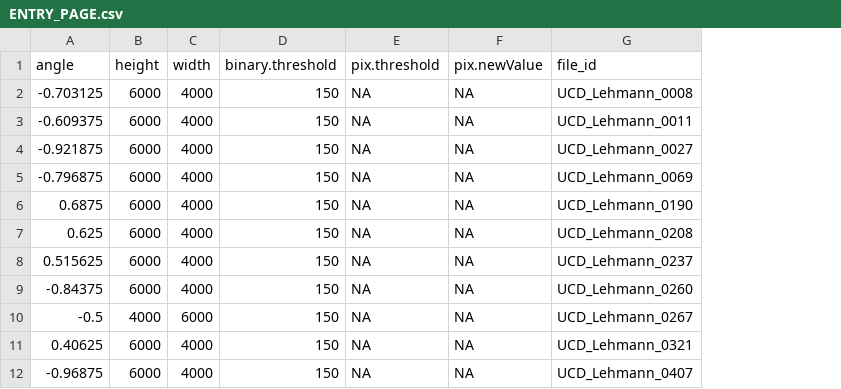
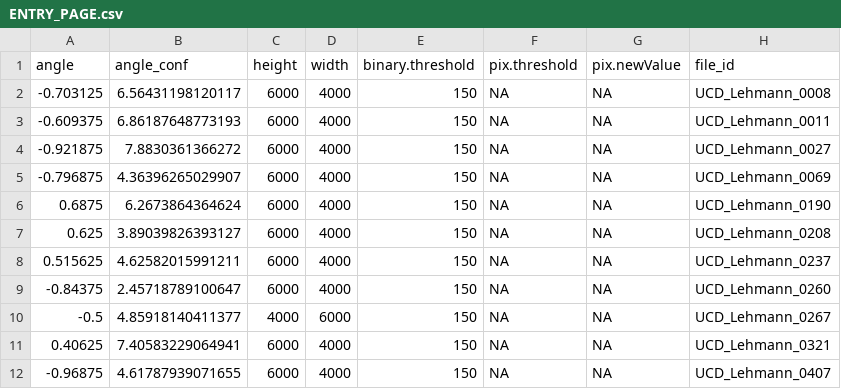
Before and after one commit to ucd-library/wine-price-extraction, a CSV file: dsi/Data/ENTRY_PAGE.csv, drawn as a sheet; only a part is shown; the diff names each change by its address in the sheet, - before the commit and + after, or states it on an @@ line.

Commit message:
added second angle field (confidence?) to ENTRY_PAGE.csv

```diff
--- a/dsi/Data/ENTRY_PAGE.csv
+++ b/dsi/Data/ENTRY_PAGE.csv
+column B (angle_conf), rows 2-12: 6.56431198120117 | 6.86187648773193 | 7.8830361366272 | 4.36396265029907 | 6.2673864364624 | 3.89039826393127 | 4.62582015991211 | 2.45718789100647 | 4.85918140411377 | 7.40583229064941 | 4.61787939071655
```
Also changed, not shown: 2 other files.
